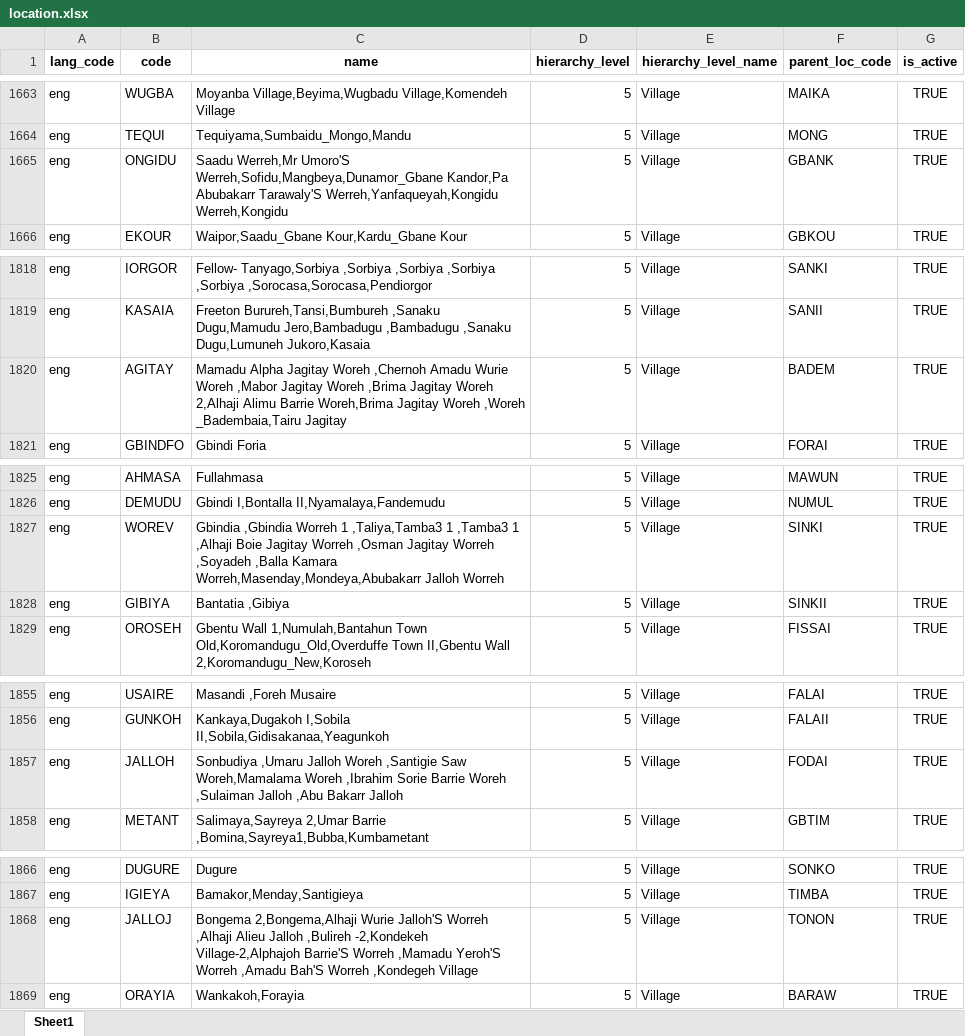
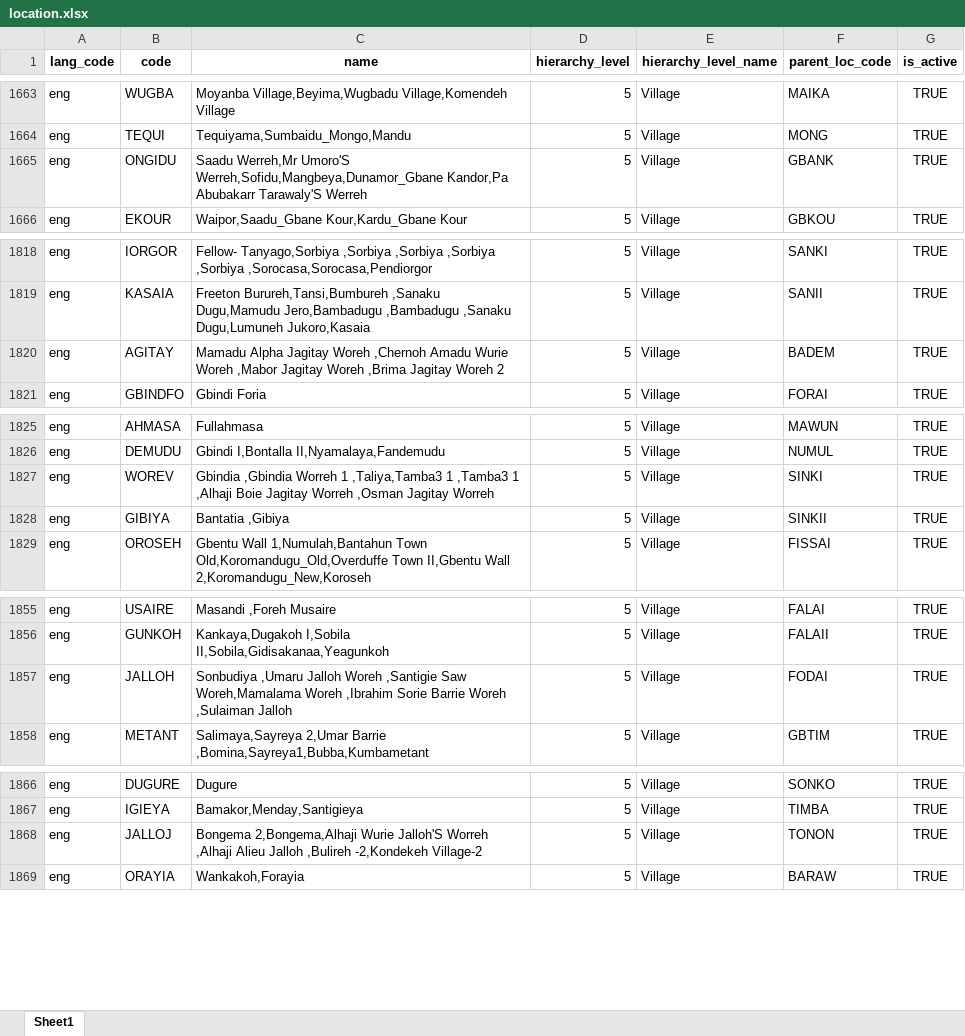
Before and after one commit to sierraleone-id/mosip-data, an Excel workbook: mosip_master/xlsx/location.xlsx, sheet Sheet1, drawn as a sheet; only a part is shown, gaps mark what is left out; values as stored, in another font and other column widths than the file's, no borders; conditional formats not drawn; the diff covers the shown part only; the diff names each change by its address in the sheet, - before the commit and + after, or states it on an @@ line.

Commit message:
truncate some location names

```diff
--- a/mosip_master/xlsx/location.xlsx (sheet Sheet1)
+++ b/mosip_master/xlsx/location.xlsx (sheet Sheet1)
-C1665 (name): …Abubakarr Tarawaly'S Werreh,Yanfaqueyah,Kongidu Werreh,Kongidu
+C1665 (name): …Abubakarr Tarawaly'S Werreh
-C1820 (name): …Jagitay Woreh 2,Alhaji Alimu Barrie Woreh,Brima Jagitay Woreh ,Woreh _Badembaia,Tairu Jagitay
+C1820 (name): …Jagitay Woreh 2
-C1827 (name): …Jagitay Worreh ,Soyadeh ,Balla Kamara Worreh,Masenday,Mondeya,Abubakarr Jalloh Worreh
+C1827 (name): …Jagitay Worreh
-C1857 (name): …,Sulaiman Jalloh ,Abu Bakarr Jalloh
+C1857 (name): …,Sulaiman Jalloh
-C1868 (name): …,Bulireh -2,Kondekeh Village-2,Alphajoh Barrie'S Worreh ,Mamadu Yeroh'S Worreh ,Amadu Bah'S Worreh ,Kondegeh Village
+C1868 (name): …,Bulireh -2,Kondekeh Village-2
```
Also changed, not shown: 2 edited cells elsewhere in this sheet.
